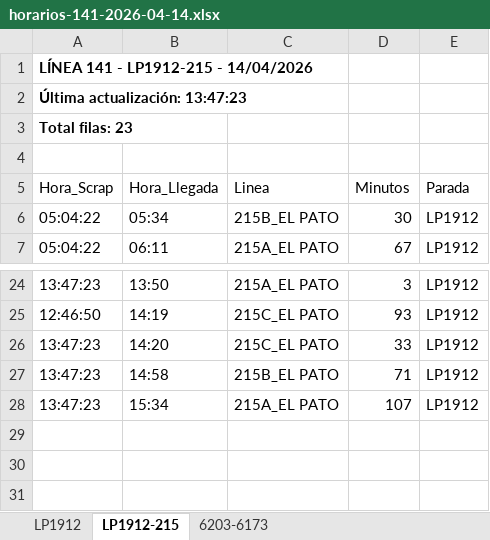
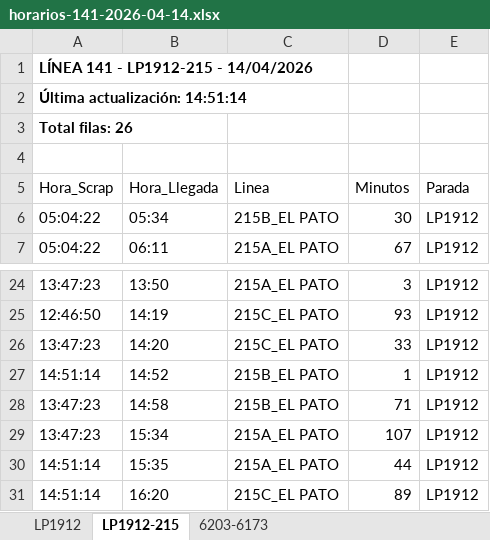
Before and after one commit to palomac00/recolector-cuadradoapp, an Excel workbook: data/horarios-141-2026-04-14.xlsx, sheet LP1912-215, drawn as a sheet; only a part is shown, gaps mark what is left out; values as stored, in another font and other column widths than the file's, no borders; the diff names each change by its address in the sheet, - before the commit and + after, or states it on an @@ line.

```diff
--- a/data/horarios-141-2026-04-14.xlsx (sheet LP1912-215)
+++ b/data/horarios-141-2026-04-14.xlsx (sheet LP1912-215)
-A2 (Hora_Scrap): Última actualización: 13:47:23
+A2 (Hora_Scrap): Última actualización: 14:51:14
-A3 (Hora_Scrap): Total filas: 23
+A3 (Hora_Scrap): Total filas: 26
+row 27: 14:51:14 | 14:52 | 215B_EL PATO | 1 | LP1912
+row 30: 14:51:14 | 15:35 | 215A_EL PATO | 44 | LP1912
+row 31: 14:51:14 | 16:20 | 215C_EL PATO | 89 | LP1912
```
Also changed, not shown: sheet LP1912, sheet 6203-6173.
